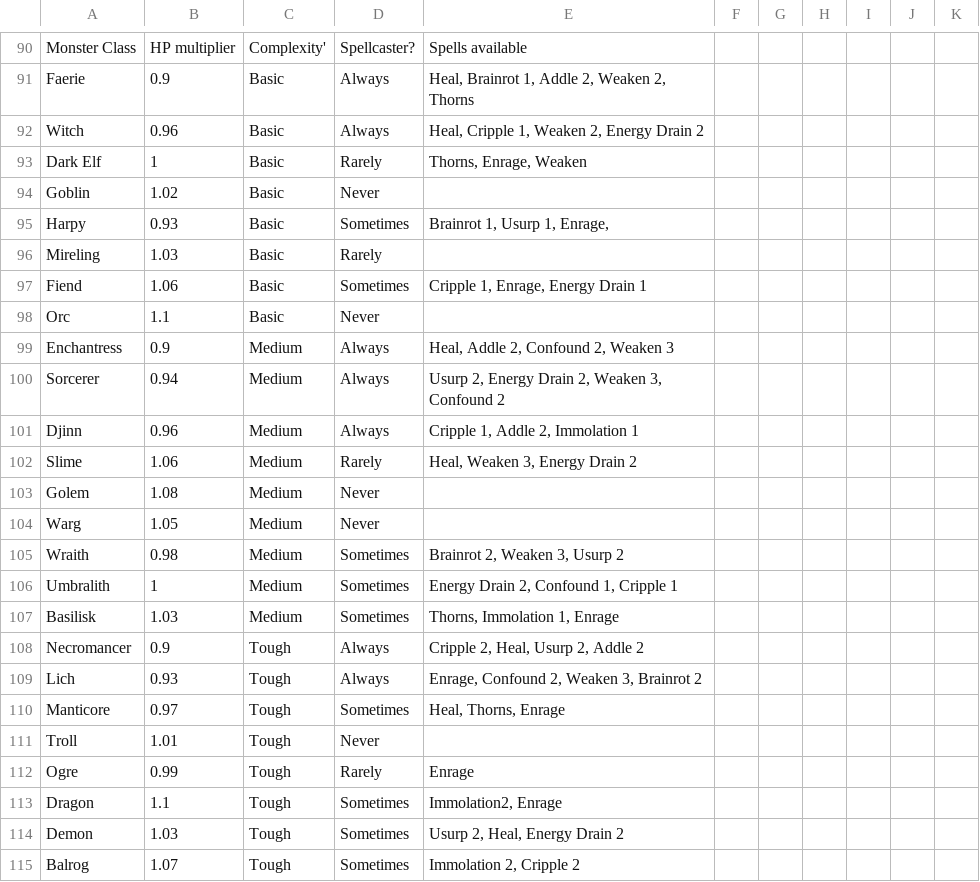
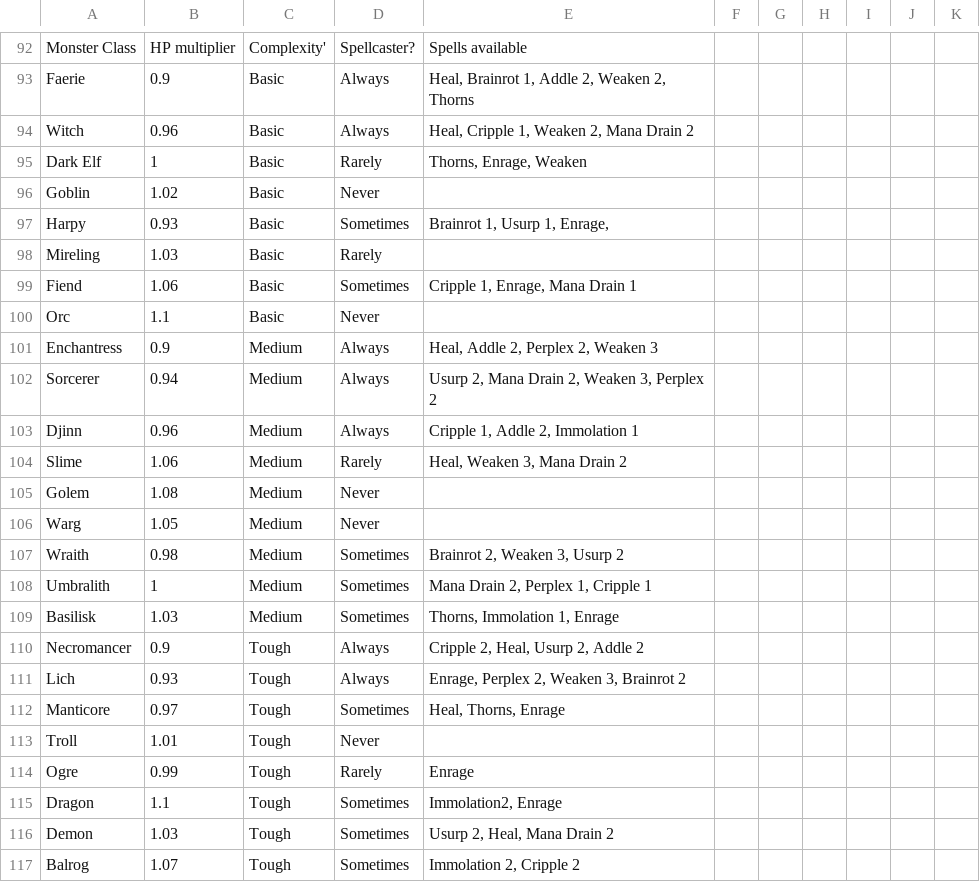
Before and after one commit to rcdploo/mathknight, a CSV file: src/battle/Monsters.csv, drawn as a sheet; only a part is shown, gaps mark what is left out; the diff covers the shown part only.

```diff
--- a/src/battle/Monsters.csv
+++ b/src/battle/Monsters.csv
@@ -91,3 +93,3 @@ Monster Class,HP multiplier,Complexity',Spellcaster?,Spells available,,,,,,
 Faerie,0.9,Basic,Always,"Heal, Brainrot 1, Addle 2, Weaken 2, Thorns",,,,,,
-Witch,0.96,Basic,Always,"Heal, Cripple 1, Weaken 2, Energy Drain 2",,,,,,
+Witch,0.96,Basic,Always,"Heal, Cripple 1, Weaken 2, Mana Drain 2",,,,,,
 Dark Elf,1,Basic,Rarely,"Thorns, Enrage, Weaken",,,,,,
@@ -96,8 +98,8 @@ Harpy,0.93,Basic,Sometimes,"Brainrot 1, Usurp 1, Enrage,",,,,,,
 Mireling,1.03,Basic,Rarely,,,,,,,
-Fiend,1.06,Basic,Sometimes,"Cripple 1, Enrage, Energy Drain 1",,,,,,
+Fiend,1.06,Basic,Sometimes,"Cripple 1, Enrage, Mana Drain 1",,,,,,
 Orc,1.1,Basic,Never,,,,,,,
-Enchantress,0.9,Medium,Always,"Heal, Addle 2, Confound 2, Weaken 3",,,,,,
-Sorcerer,0.94,Medium,Always,"Usurp 2, Energy Drain 2, Weaken 3, Confound 2",,,,,,
+Enchantress,0.9,Medium,Always,"Heal, Addle 2, Perplex 2, Weaken 3",,,,,,
+Sorcerer,0.94,Medium,Always,"Usurp 2, Mana Drain 2, Weaken 3, Perplex 2",,,,,,
 Djinn,0.96,Medium,Always,"Cripple 1, Addle 2, Immolation 1",,,,,,
-Slime,1.06,Medium,Rarely,"Heal, Weaken 3, Energy Drain 2",,,,,,
+Slime,1.06,Medium,Rarely,"Heal, Weaken 3, Mana Drain 2",,,,,,
 Golem,1.08,Medium,Never,,,,,,,
@@ -105,6 +107,6 @@ Warg,1.05,Medium,Never,,,,,,,
 Wraith,0.98,Medium,Sometimes,"Brainrot 2, Weaken 3, Usurp 2",,,,,,
-Umbralith,1,Medium,Sometimes,"Energy Drain 2, Confound 1, Cripple 1",,,,,,
+Umbralith,1,Medium,Sometimes,"Mana Drain 2, Perplex 1, Cripple 1",,,,,,
 Basilisk,1.03,Medium,Sometimes,"Thorns, Immolation 1, Enrage",,,,,,
 Necromancer,0.9,Tough,Always,"Cripple 2, Heal, Usurp 2, Addle 2",,,,,,
-Lich,0.93,Tough,Always,"Enrage, Confound 2, Weaken 3, Brainrot 2",,,,,,
+Lich,0.93,Tough,Always,"Enrage, Perplex 2, Weaken 3, Brainrot 2",,,,,,
 Manticore,0.97,Tough,Sometimes,"Heal, Thorns, Enrage",,,,,,
@@ -113,3 +115,3 @@ Ogre,0.99,Tough,Rarely,Enrage,,,,,,
 Dragon,1.1,Tough,Sometimes,"Immolation2, Enrage",,,,,,
-Demon,1.03,Tough,Sometimes,"Usurp 2, Heal, Energy Drain 2",,,,,,
+Demon,1.03,Tough,Sometimes,"Usurp 2, Heal, Mana Drain 2",,,,,,
 Balrog,1.07,Tough,Sometimes,"Immolation 2, Cripple 2",,,,,,
```
Also changed, not shown: 2 added rows, 1 moved row and 33 edited cells elsewhere in this file, src/battle/cardCatalog.csv, 14 other files.
